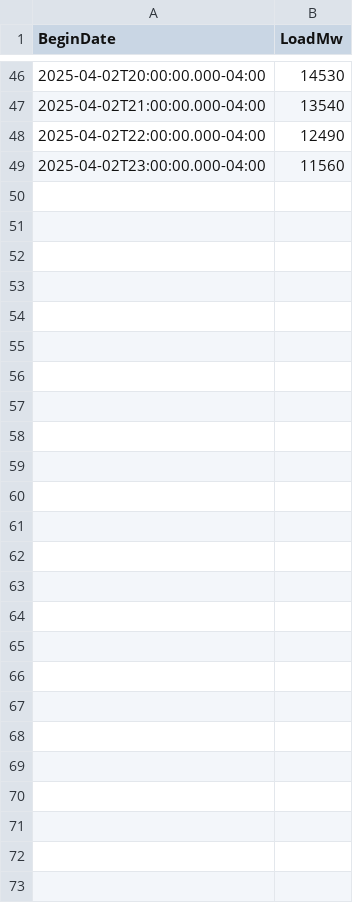
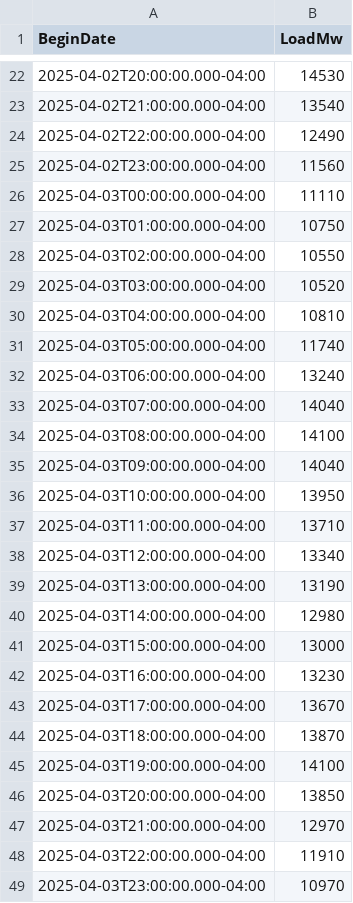
Before and after one commit to MatGBU/Senior-project, a CSV file: hourly_load_forecast.csv, drawn as a sheet; only a part is shown, gaps mark what is left out; the diff covers the shown part only.

```diff
--- a/hourly_load_forecast.csv
+++ b/hourly_load_forecast.csv
@@ -49 +25,25 @@ BeginDate,LoadMw
 2025-04-02T23:00:00.000-04:00,11560
+2025-04-03T00:00:00.000-04:00,11110
+2025-04-03T01:00:00.000-04:00,10750
+2025-04-03T02:00:00.000-04:00,10550
+2025-04-03T03:00:00.000-04:00,10520
+2025-04-03T04:00:00.000-04:00,10810
+2025-04-03T05:00:00.000-04:00,11740
+2025-04-03T06:00:00.000-04:00,13240
+2025-04-03T07:00:00.000-04:00,14040
+2025-04-03T08:00:00.000-04:00,14100
+2025-04-03T09:00:00.000-04:00,14040
+2025-04-03T10:00:00.000-04:00,13950
+2025-04-03T11:00:00.000-04:00,13710
+2025-04-03T12:00:00.000-04:00,13340
+2025-04-03T13:00:00.000-04:00,13190
+2025-04-03T14:00:00.000-04:00,12980
+2025-04-03T15:00:00.000-04:00,13000
+2025-04-03T16:00:00.000-04:00,13230
+2025-04-03T17:00:00.000-04:00,13670
+2025-04-03T18:00:00.000-04:00,13870
+2025-04-03T19:00:00.000-04:00,14100
+2025-04-03T20:00:00.000-04:00,13850
+2025-04-03T21:00:00.000-04:00,12970
+2025-04-03T22:00:00.000-04:00,11910
+2025-04-03T23:00:00.000-04:00,10970
```
Also changed, not shown: 24 removed rows and 4 edited cells elsewhere in this file, testing.csv, weather_forecast_test.csv, 15 other files.
